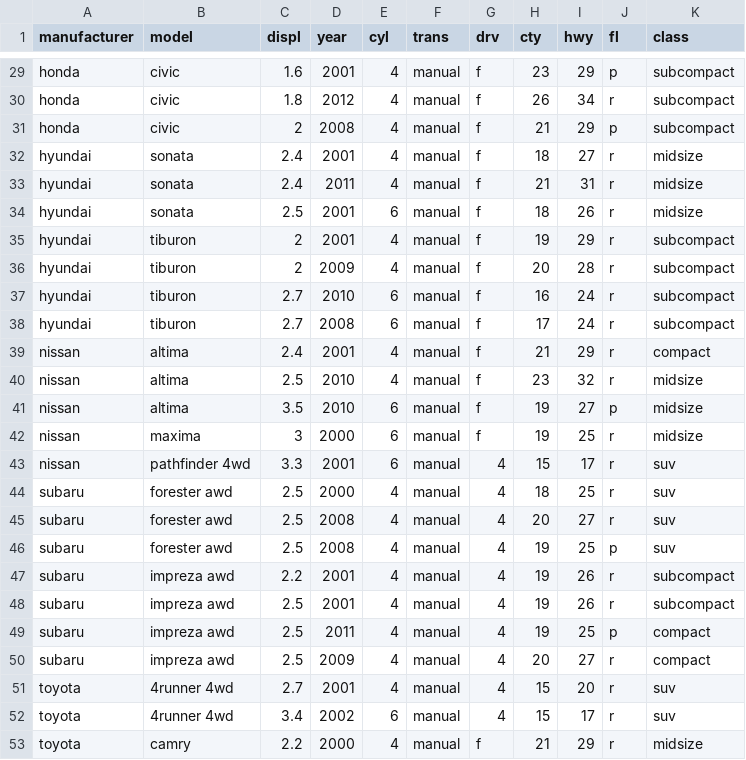
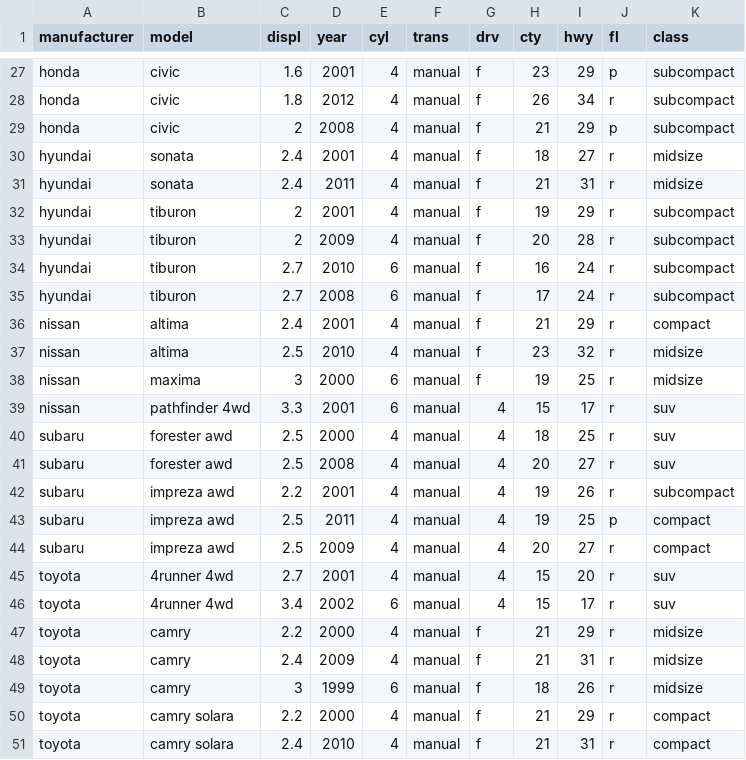
Before and after one commit to RebeccaJLai/1A_recap, a CSV file: docs/downloadables/cars_for_sale.csv, drawn as a sheet; only a part is shown, gaps mark what is left out; the shorter side is filled out with more unchanged rows; the diff covers the shown part only; the diff names each change by its address in the sheet, - before the commit and + after, or states it on an @@ line.

```diff
--- a/docs/downloadables/cars_for_sale.csv
+++ b/docs/downloadables/cars_for_sale.csv
-row 34: hyundai | sonata | 2.5 | 2001 | 6 | manual | f | 18 | 26 | r | midsize
-row 41: nissan | altima | 3.5 | 2010 | 6 | manual | f | 19 | 27 | p | midsize
-row 46: subaru | forester awd | 2.5 | 2008 | 4 | manual | 4 | 19 | 25 | p | suv
-row 48: subaru | impreza awd | 2.5 | 2001 | 4 | manual | 4 | 19 | 26 | r | subcompact
```
Also changed, not shown: 7 removed rows elsewhere in this file, docs/downloadables/prices.csv, downloadables/cars_for_sale.csv, 5 other files.
